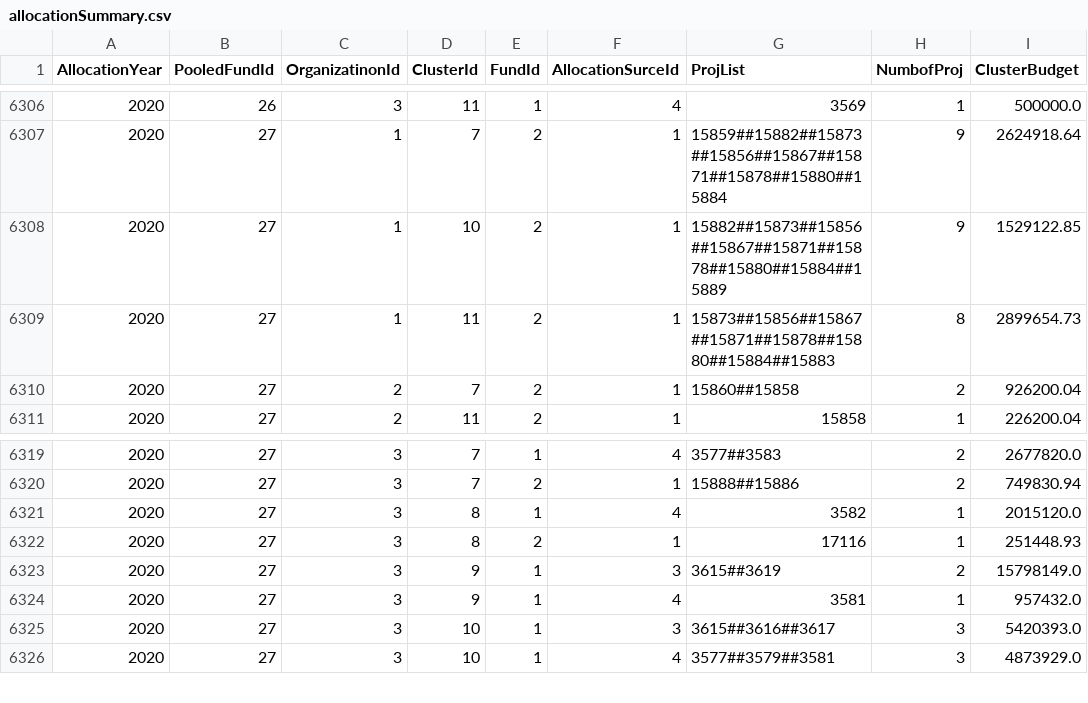
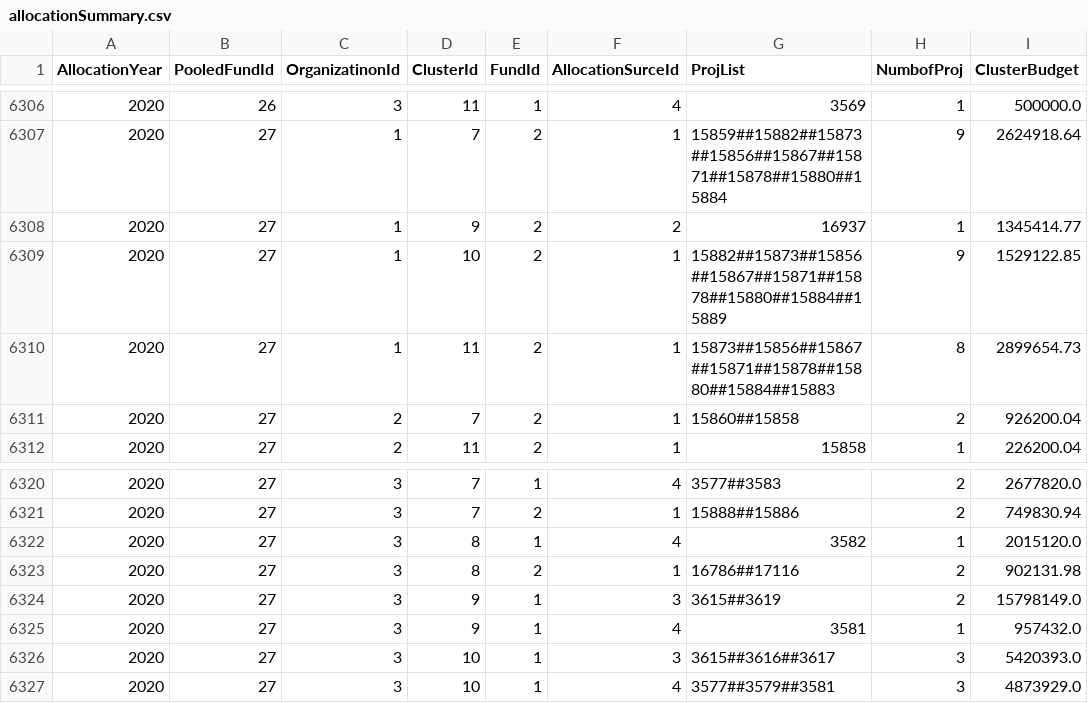
Before and after one commit to CBPFGMS/pf-onebi-data, a CSV file: allocationSummary.csv, drawn as a sheet; only a part is shown, gaps mark what is left out.

Commit message:
Snapshot refreshed

```diff
--- a/allocationSummary.csv
+++ b/allocationSummary.csv
@@ -6307,2 +6307,3 @@ AllocationYear,PooledFundId,OrganizatinonId,ClusterId,FundId,AllocationSurceId,P
 2020,27,1,7,2,1,15859##15882##15873##15856##15867##15871##15878##15880##15884,9,2624918.64
+2020,27,1,9,2,2,16937,1,1345414.77
 2020,27,1,10,2,1,15882##15873##15856##15867##15871##15878##15880##15884##15889,9,1529122.85
@@ -6321,3 +6322,3 @@ AllocationYear,PooledFundId,OrganizatinonId,ClusterId,FundId,AllocationSurceId,P
 2020,27,3,8,1,4,3582,1,2015120.0
-2020,27,3,8,2,1,17116,1,251448.93
+2020,27,3,8,2,1,16786##17116,2,902131.98
 2020,27,3,9,1,3,3615##3619,2,15798149.0
```
